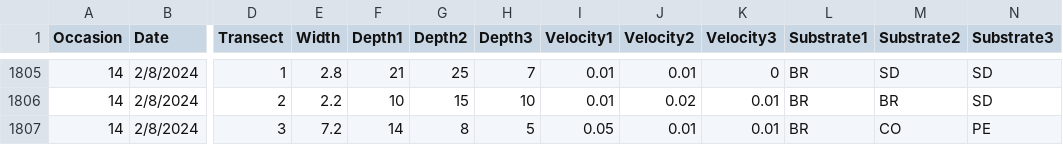
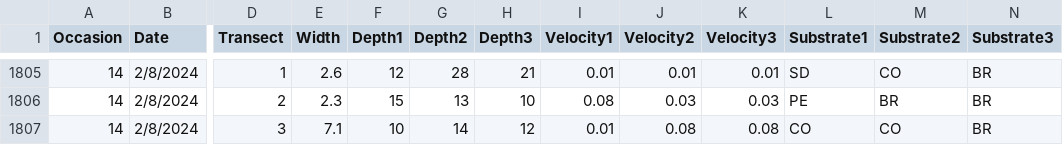
Before and after one commit to aterui/public-proj_cmr-movement, a CSV file: data_raw/data_habitat.csv, drawn as a sheet; only a part is shown, gaps mark what is left out; the diff covers the shown part only; the diff names each change by its address in the sheet, - before the commit and + after, or states it on an @@ line.

```diff
--- a/data_raw/data_habitat.csv
+++ b/data_raw/data_habitat.csv
-E1805 (Width): 2.8
+E1805 (Width): 2.6
-F1805 (Depth1): 21
+F1805 (Depth1): 12
-G1805 (Depth2): 25
+G1805 (Depth2): 28
-H1805 (Depth3): 7
+H1805 (Depth3): 21
-K1805 (Velocity3): 0
+K1805 (Velocity3): 0.01
-L1805 (Substrate1): BR
+L1805 (Substrate1): SD
-M1805 (Substrate2): SD
+M1805 (Substrate2): CO
-N1805:N1806 (Substrate3): SD
+N1805:N1806 (Substrate3): BR
-E1806 (Width): 2.2
+E1806 (Width): 2.3
-F1806 (Depth1): 10
+F1806 (Depth1): 15
-G1806 (Depth2): 15
+G1806 (Depth2): 13
-I1806 (Velocity1): 0.01
+I1806 (Velocity1): 0.08
-J1806 (Velocity2): 0.02
+J1806 (Velocity2): 0.03
-K1806 (Velocity3): 0.01
+K1806 (Velocity3): 0.03
-L1806 (Substrate1): BR
+L1806 (Substrate1): PE
-E1807 (Width): 7.2
+E1807 (Width): 7.1
-F1807 (Depth1): 14
+F1807 (Depth1): 10
-G1807 (Depth2): 8
+G1807 (Depth2): 14
-H1807 (Depth3): 5
+H1807 (Depth3): 12
-I1807 (Velocity1): 0.05
+I1807 (Velocity1): 0.01
-J1807 (Velocity2): 0.01
+J1807 (Velocity2): 0.08
-K1807 (Velocity3): 0.01
+K1807 (Velocity3): 0.08
-L1807 (Substrate1): BR
+L1807 (Substrate1): CO
-N1807 (Substrate3): PE
+N1807 (Substrate3): BR
```
Also changed, not shown: 54 edited cells elsewhere in this file, 17 other files.
